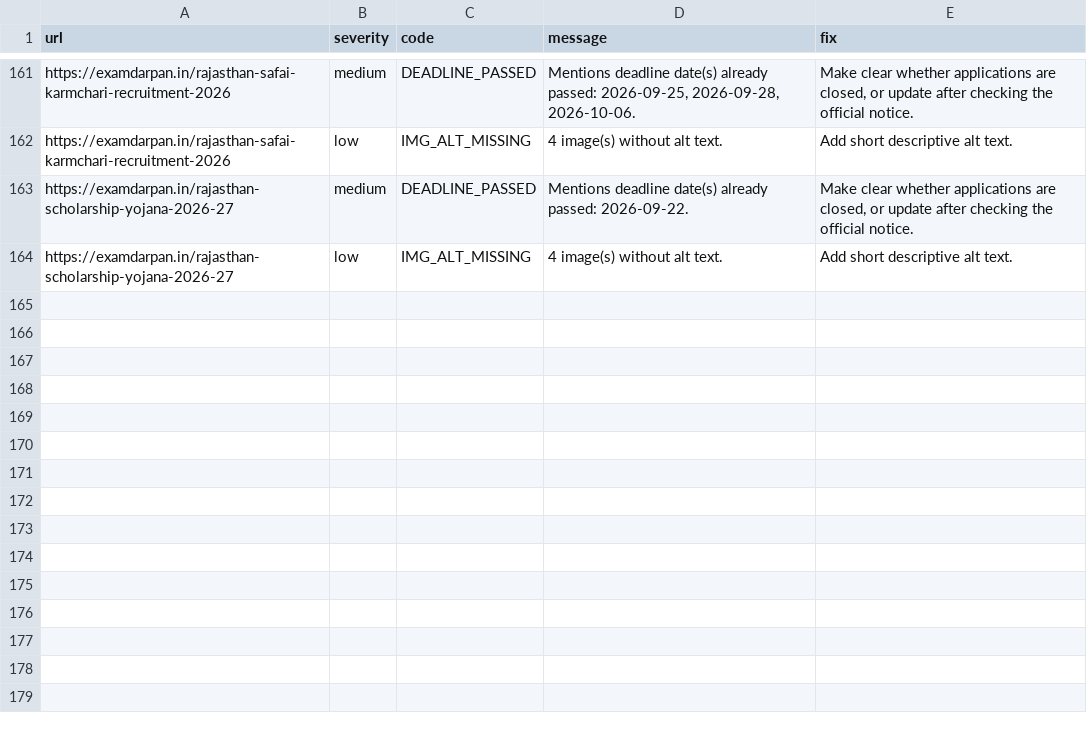
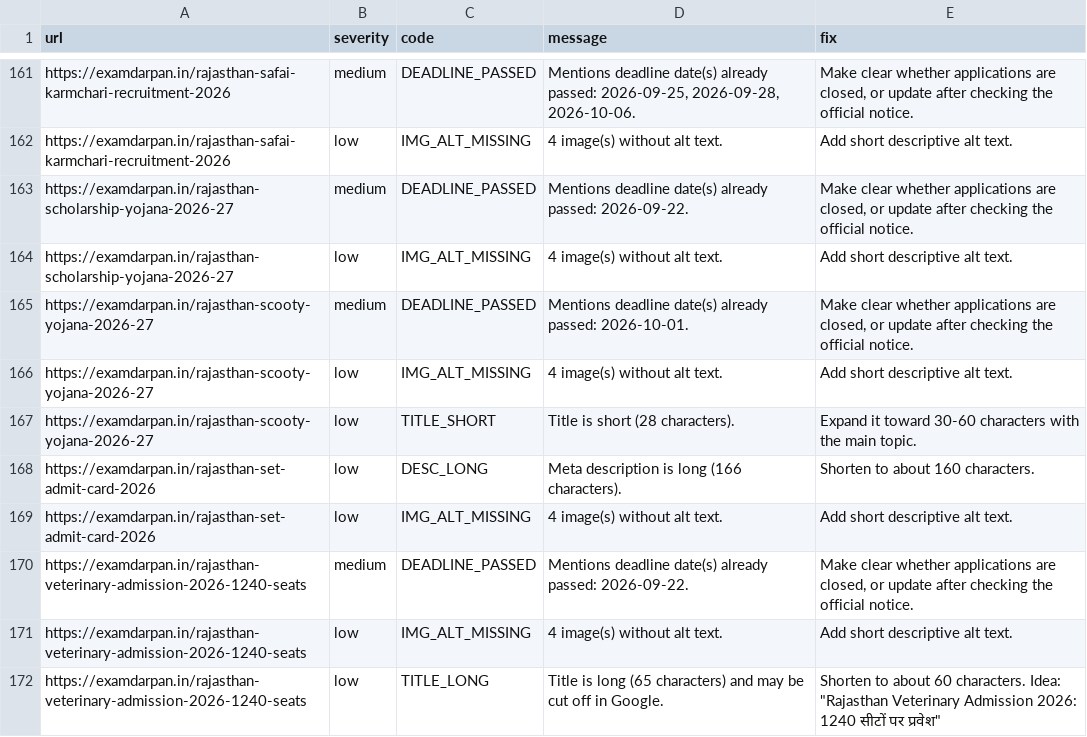
Before and after one commit to lakshay787729-web/examdarpan-organic-traffic-agent, a CSV file: reports/issues.csv, drawn as a sheet; only a part is shown, gaps mark what is left out; the diff names each change by its address in the sheet, - before the commit and + after, or states it on an @@ line.

```diff
--- a/reports/issues.csv
+++ b/reports/issues.csv
+row 165: https://examdarpan.in/rajasthan-scooty-yojana-2026-27 | medium | DEADLINE_PASSED | Mentions deadline date(s) already passed: 2026-10-01. | Make clear whether applications are closed, or update after checking the official notice.
+row 166: https://examdarpan.in/rajasthan-scooty-yojana-2026-27 | low | IMG_ALT_MISSING | 4 image(s) without alt text. | Add short descriptive alt text.
+row 167: https://examdarpan.in/rajasthan-scooty-yojana-2026-27 | low | TITLE_SHORT | Title is short (28 characters). | Expand it toward 30-60 characters with the main topic.
+row 168: https://examdarpan.in/rajasthan-set-admit-card-2026 | low | DESC_LONG | Meta description is long (166 characters). | Shorten to about 160 characters.
+row 169: https://examdarpan.in/rajasthan-set-admit-card-2026 | low | IMG_ALT_MISSING | 4 image(s) without alt text. | Add short descriptive alt text.
+row 170: https://examdarpan.in/rajasthan-veterinary-admission-2026-1240-seats | medium | DEADLINE_PASSED | Mentions deadline date(s) already passed: 2026-09-22. | Make clear whether applications are closed, or update after checking the official notice.
+row 171: https://examdarpan.in/rajasthan-veterinary-admission-2026-1240-seats | low | IMG_ALT_MISSING | 4 image(s) without alt text. | Add short descriptive alt text.
+row 172: https://examdarpan.in/rajasthan-veterinary-admission-2026-1240-seats | low | TITLE_LONG | Title is long (65 characters) and may be cut off in Google. | Shorten to about 60 characters. Idea: "Rajasthan Veterinary Admission 2026: 1240 सीटों पर प्रवेश"
```
Also changed, not shown: 19 other files.
